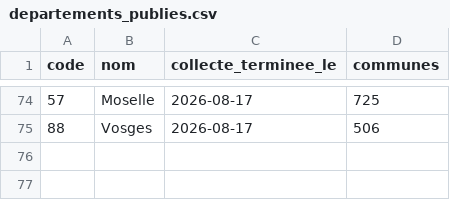
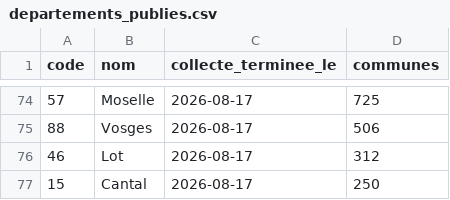
Before and after one commit to mytae-lp/observatoire-potabilite, a CSV file: referentiel/departements_publies.csv, drawn as a sheet; only a part is shown, gaps mark what is left out.

```diff
--- a/referentiel/departements_publies.csv
+++ b/referentiel/departements_publies.csv
@@ -75 +75,3 @@ code;nom;collecte_terminee_le;communes
 88;Vosges;2026-08-17;506
+46;Lot;2026-08-17;312
+15;Cantal;2026-08-17;250
```
